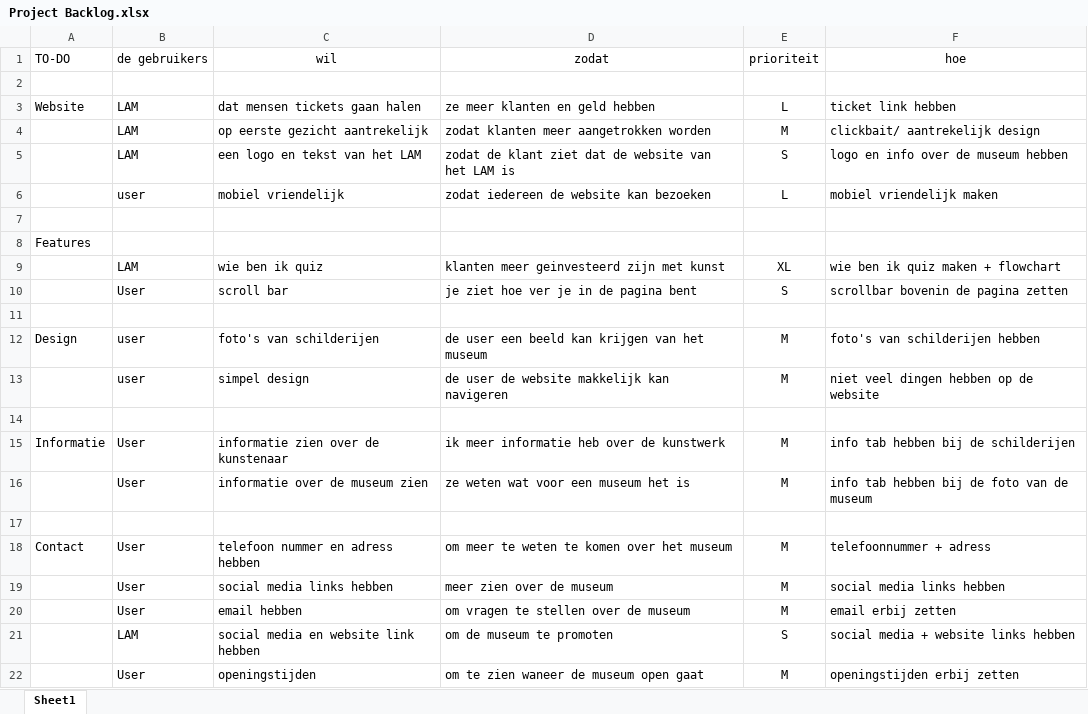
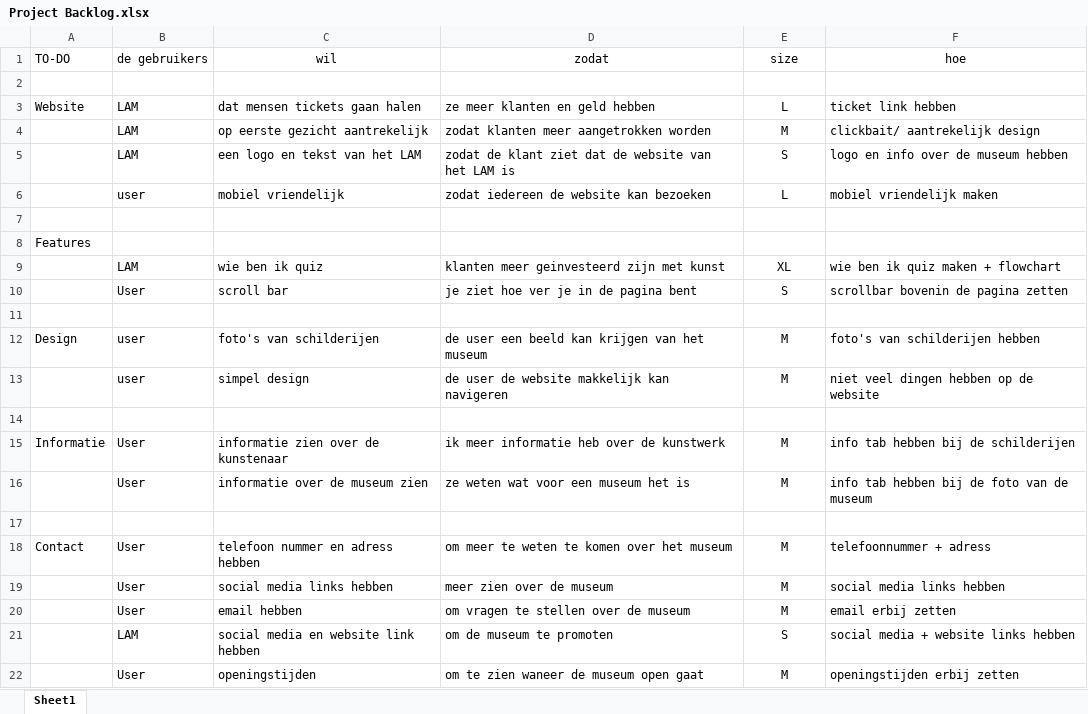
Before and after one commit to DanielNijkamp/Museum-online, an Excel workbook: Planning/Project Backlog.xlsx, sheet Sheet1, drawn as a sheet; values as stored, in another font and other column widths than the file's, no borders; the diff names each change by its address in the sheet, - before the commit and + after, or states it on an @@ line.

Commit message:
Commit #5 | Sprint 2 Backlog gemaakt | Updated product backlog |

```diff
--- a/Planning/Project Backlog.xlsx (sheet Sheet1)
+++ b/Planning/Project Backlog.xlsx (sheet Sheet1)
-E1: prioriteit
+E1: size
```
Also changed, not shown: 3 other files.
